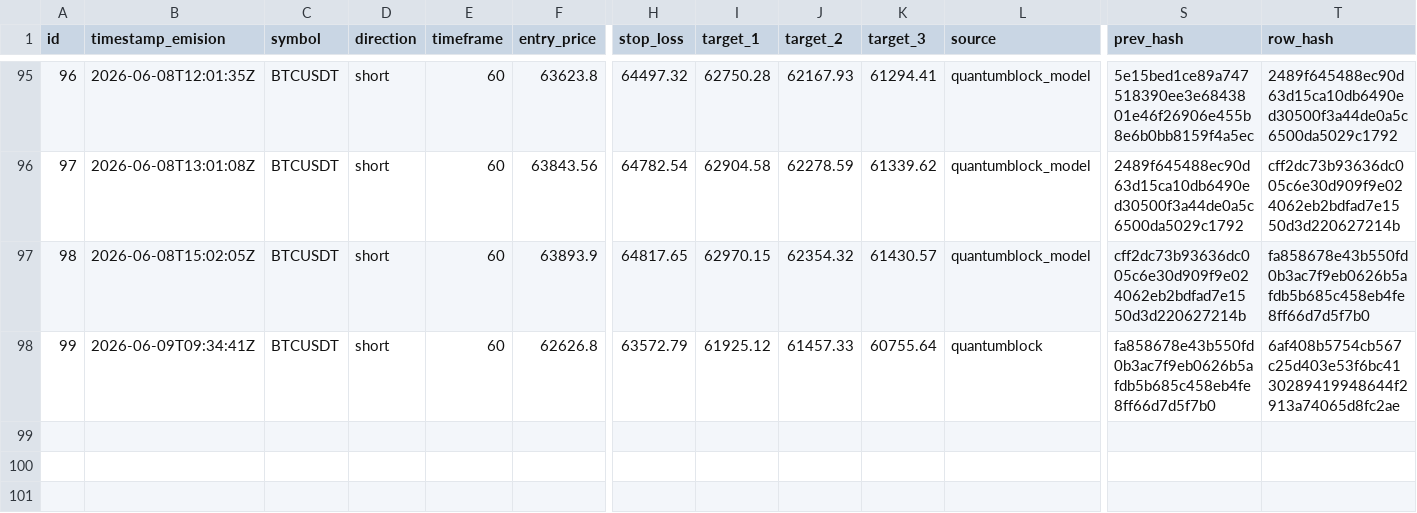
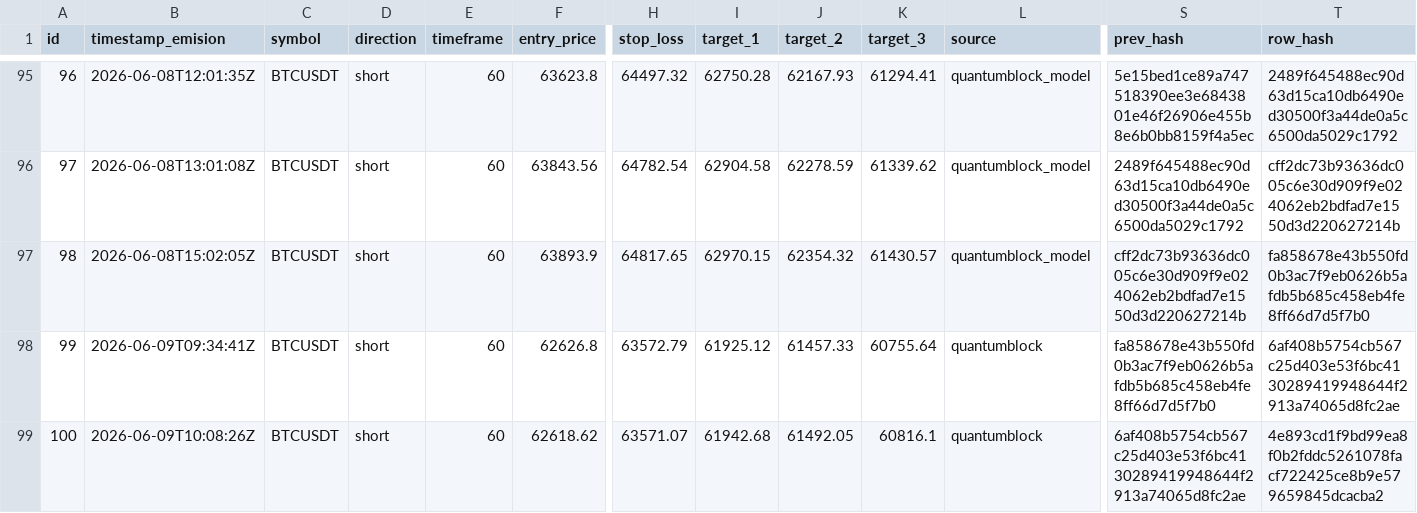
Before and after one commit to z3n3k4/quantumblock-track, a CSV file: signals.csv, drawn as a sheet; only a part is shown, gaps mark what is left out; rows hold the shown columns only; the diff names each change by its address in the sheet, - before the commit and + after, or states it on an @@ line.

```diff
--- a/signals.csv
+++ b/signals.csv
+row 99: 100 | 2026-06-09T10:08:26Z | BTCUSDT | short | 60 | 62618.62 | 63571.07 | 61942.68 | 61492.05 | 60816.1 | quantumblock | 6af408b5754cb567c25d403e53f6bc4130289419948644f2913a74065d8fc2ae | 4e893cd1f9bd99ea8f0b2fddc5261078facf722425ce8b9e579659845dcacba2
```
Also changed, not shown: 1 other file.
